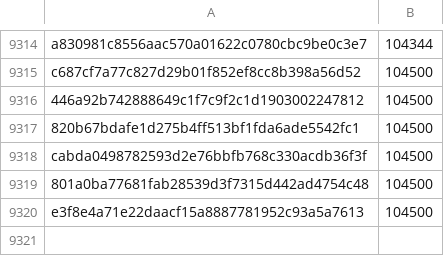
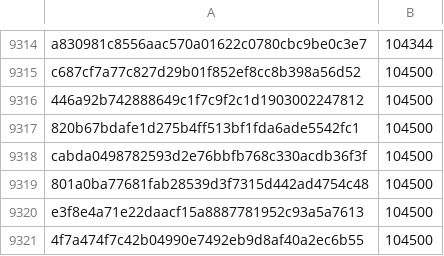
Before and after one commit to pybricks/pybricks-micropython, a CSV file: movehub.csv, drawn as a sheet; only a part is shown, gaps mark what is left out; the diff names each change by its address in the sheet, - before the commit and + after, or states it on an @@ line.

Commit message:
movehub: Add 4f7a474f: 104500 (+0).

```diff
--- a/movehub.csv
+++ b/movehub.csv
+row 9321: 4f7a474f7c42b04990e7492eb9d8af40a2ec6b55 | 104500
```
